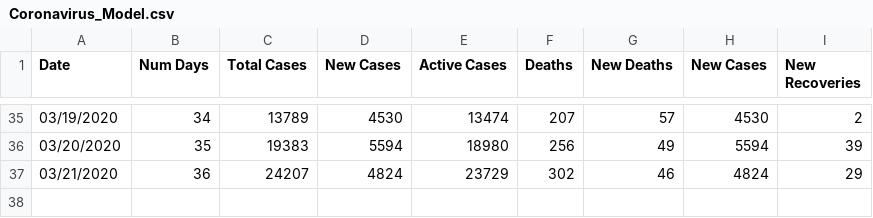
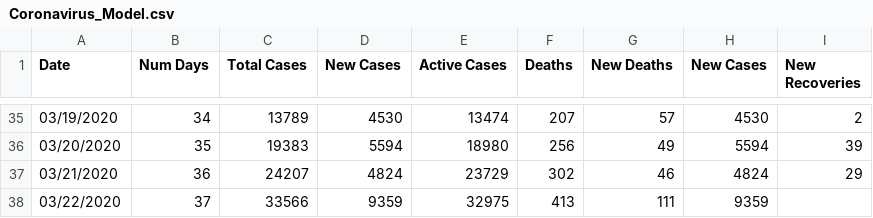
Before and after one commit to cdlawry/covid19us, a CSV file: Coronavirus_Model.csv, drawn as a sheet; only a part is shown, gaps mark what is left out.

Commit message:
Update Coronavirus_Model.csv

```diff
--- a/Coronavirus_Model.csv
+++ b/Coronavirus_Model.csv
@@ -37 +37,2 @@ Date,Num Days,Total Cases,New Cases,Active Cases,Deaths,New Deaths,New Cases,New
 03/21/2020,36,24207,4824,23729,302,46,4824,29
+03/22/2020,37,33566,9359,32975,413,111,9359,
```
